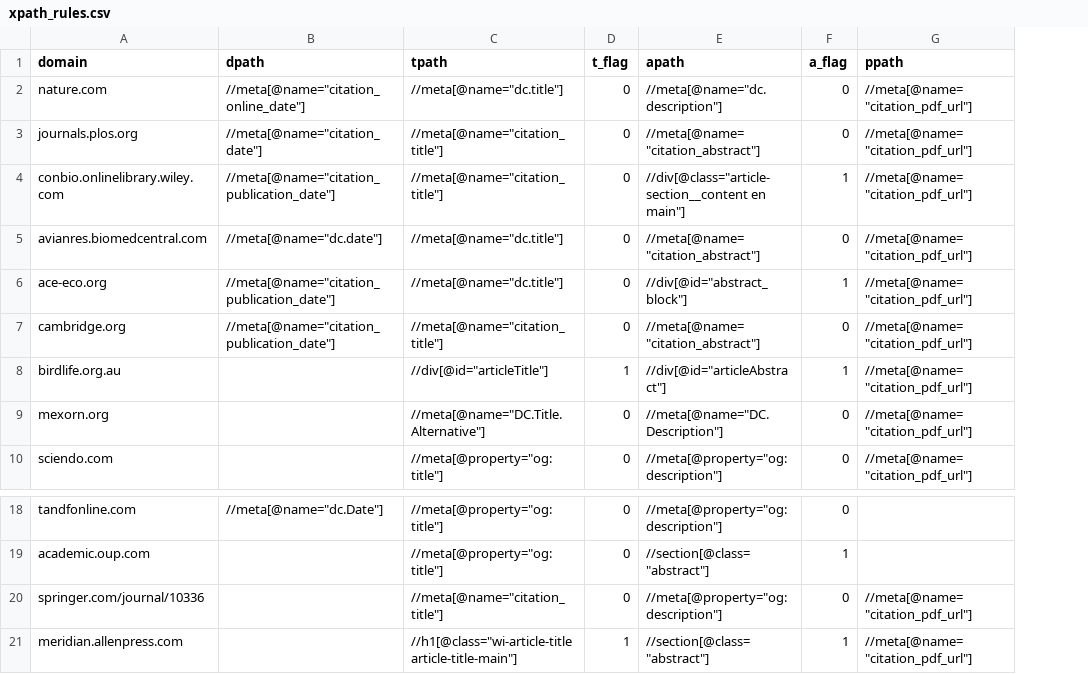
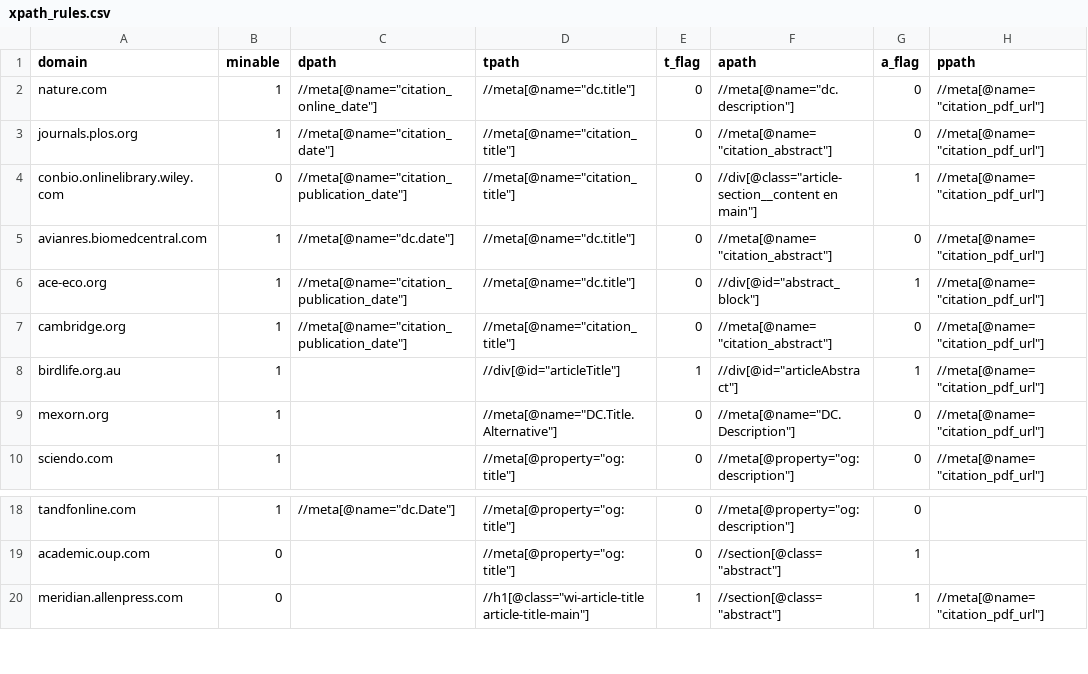
Before and after one commit to billoxbury/blitscan, a CSV file: data/xpath_rules.csv, drawn as a sheet; only a part is shown, gaps mark what is left out; removed rows and columns are numbered as before the commit, all else as after; the diff names each change by its address in the sheet, - before the commit and + after, or states it on an @@ line.

```diff
--- a/data/xpath_rules.csv
+++ b/data/xpath_rules.csv
+column B (minable), rows 2-10: 1 | 1 | 0 | 1 | 1 | 1 | 1 | 1 | 1; rows 18-20: 1 | 0 | 0
-row 20: springer.com/journal/10336 |  | //meta[@name="citation_title"] | 0 | //meta[@property="og:description"] | 0 | //meta[@name="citation_pdf_url"]
```
Also changed, not shown: data/scan_sources.csv, 8 other files.
